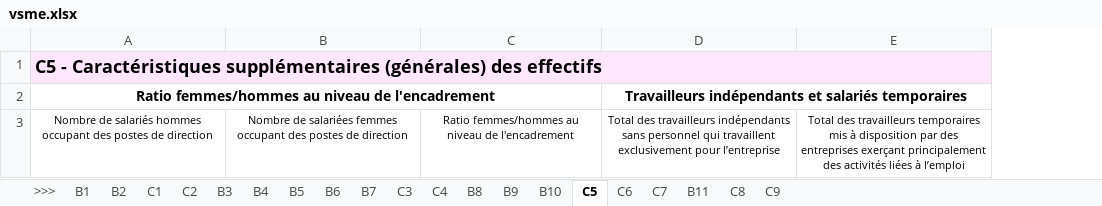
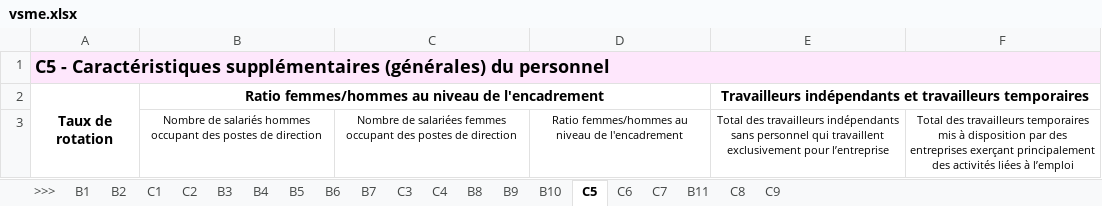
Before and after one commit to betagouv/portail-rse, an Excel workbook: impact/vsme/exports/vsme.xlsx, sheet C5, drawn as a sheet; values as stored, in another font and other column widths than the file's, no borders; removed rows and columns are numbered as before the commit, all else as after; the diff names each change by its address in the sheet, - before the commit and + after, or states it on an @@ line.

```diff
--- a/impact/vsme/exports/vsme.xlsx (sheet C5)
+++ b/impact/vsme/exports/vsme.xlsx (sheet C5)
+column A, rows 1-2: C5 - Caractéristiques supplémentaires (générales) du personnel | Taux de rotation
-B1: C5 - Caractéristiques supplémentaires (générales) des effectifs
+B1: (empty)
-A1:E1 merged
-E2: …indépendants et salariés temporaires
+E2: …indépendants et travailleurs temporaires
```
Also changed, not shown: sheet B1, sheet B10, sheet B9, sheet B5, sheet C7, sheet B6, 10 more sheets, charts or pictures, 4 other files.
